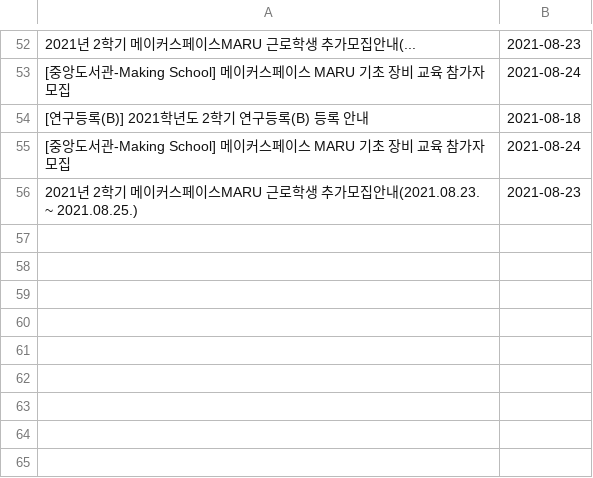
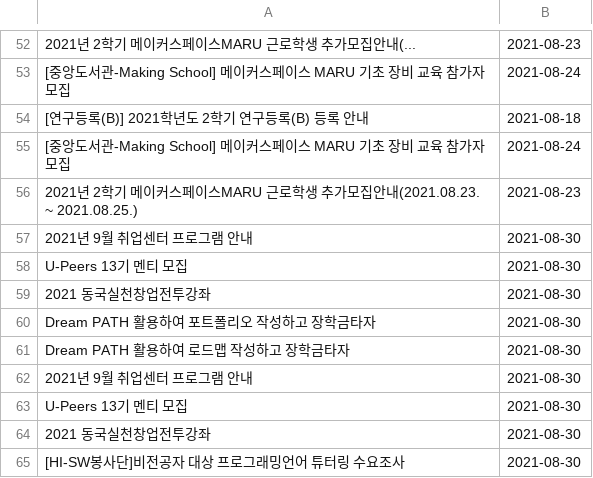
Before and after one commit to qkrwjdan/dongguk_crawler, a TSV file: data/일반공지.tsv, drawn as a sheet; only a part is shown, gaps mark what is left out; the diff names each change by its address in the sheet, - before the commit and + after, or states it on an @@ line.

```diff
--- a/data/일반공지.tsv
+++ b/data/일반공지.tsv
+row 57: 2021년 9월 취업센터 프로그램 안내 | 2021-08-30
+row 58: U-Peers 13기 멘티 모집 | 2021-08-30
+row 59: 2021 동국실천창업전투강좌 | 2021-08-30
+row 60: Dream PATH 활용하여 포트폴리오 작성하고 장학금타자 | 2021-08-30
+row 61: Dream PATH 활용하여 로드맵 작성하고 장학금타자 | 2021-08-30
+row 62: 2021년 9월 취업센터 프로그램 안내 | 2021-08-30
+row 63: U-Peers 13기 멘티 모집 | 2021-08-30
+row 64: 2021 동국실천창업전투강좌 | 2021-08-30
+row 65: [HI-SW봉사단]비전공자 대상 프로그래밍언어 튜터링 수요조사 | 2021-08-30
```
Also changed, not shown: data/근로장학공고게시판.tsv, data/장학공지.tsv, 5 other files.
